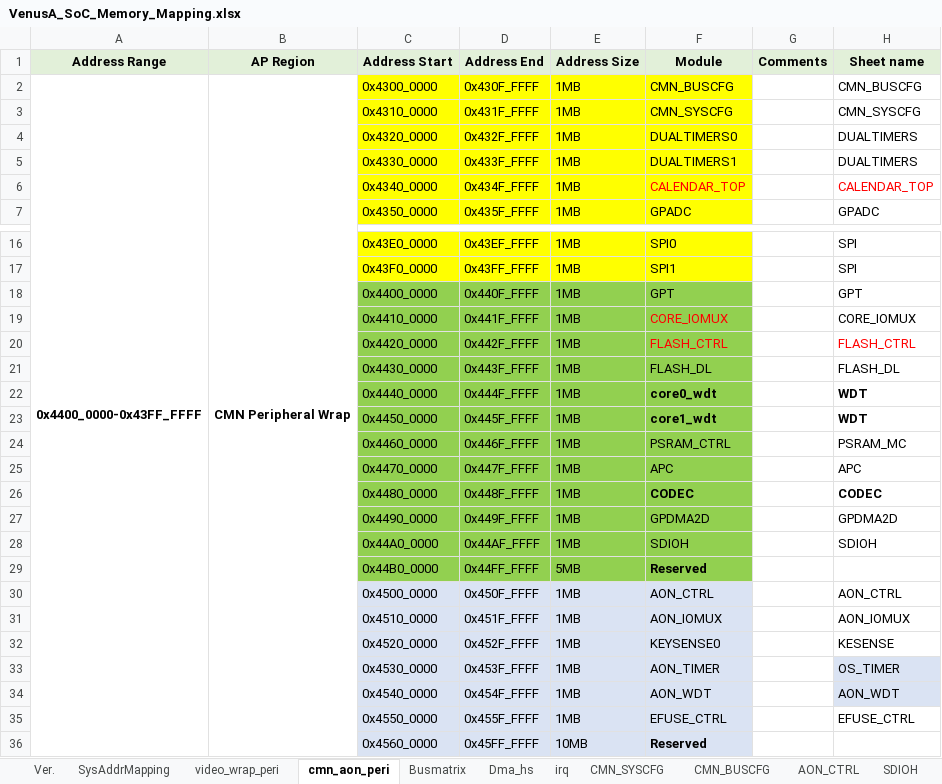
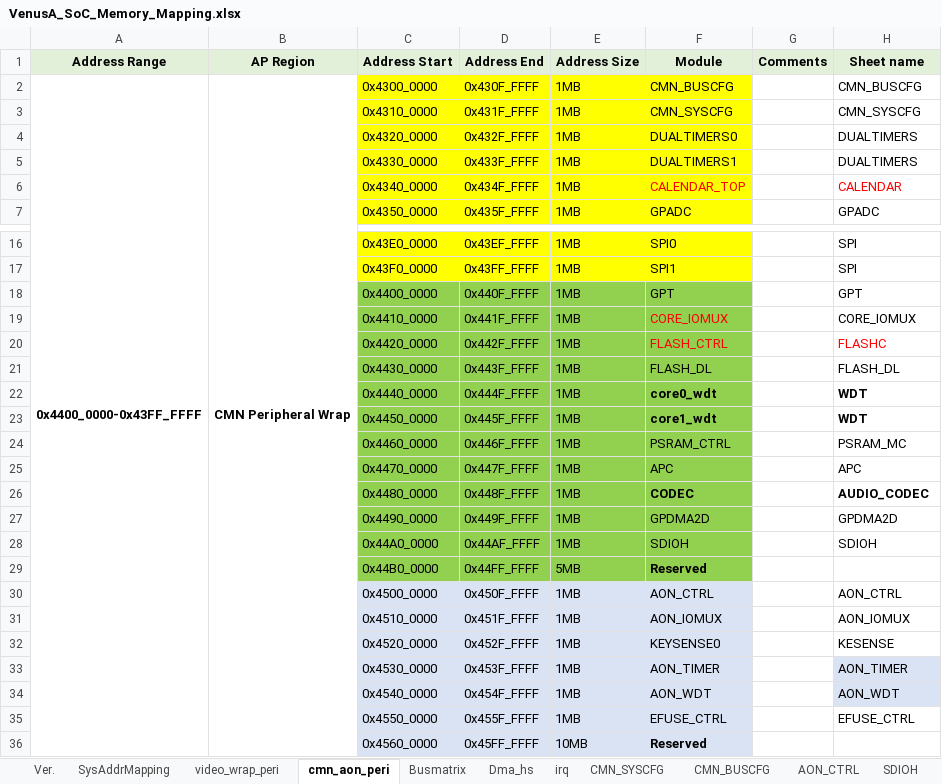
Before and after one commit to EasonNothingToSing/Transfiguration, an Excel workbook: Template/database/VenusA_SoC_Memory_Mapping.xlsx, sheet cmn_aon_peri, drawn as a sheet; only a part is shown, gaps mark what is left out; values as stored, in another font and other column widths than the file's, no borders; the diff names each change by its address in the sheet, - before the commit and + after, or states it on an @@ line.

```diff
--- a/Template/database/VenusA_SoC_Memory_Mapping.xlsx (sheet cmn_aon_peri)
+++ b/Template/database/VenusA_SoC_Memory_Mapping.xlsx (sheet cmn_aon_peri)
-H6 (Sheet name): CALENDAR_TOP
+H6 (Sheet name): CALENDAR
-H20 (Sheet name): FLASH_CTRL
+H20 (Sheet name): FLASHC
-H26 (Sheet name): CODEC
+H26 (Sheet name): AUDIO_CODEC
-H33 (Sheet name): OS_TIMER
+H33 (Sheet name): AON_TIMER
```
Also changed, not shown: sheet video_wrap_peri, 7 other files.
